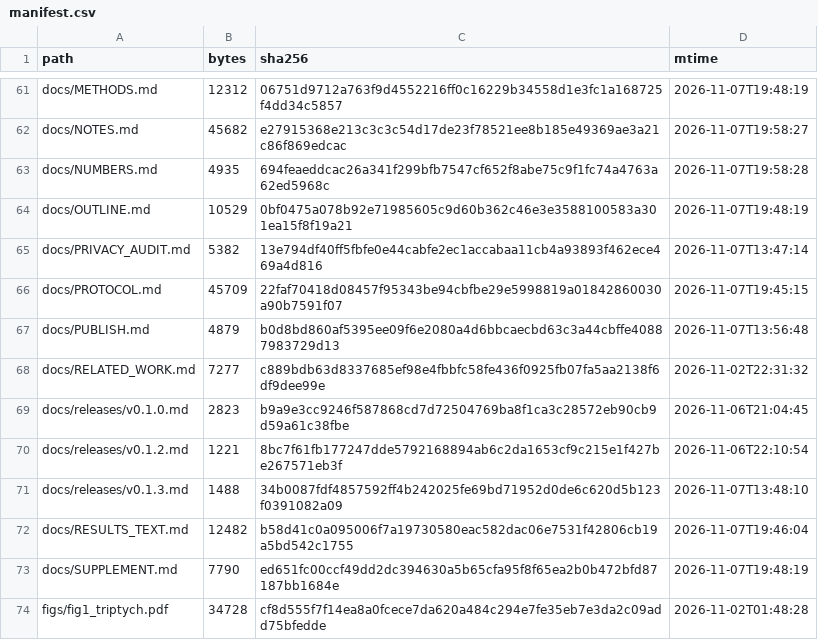
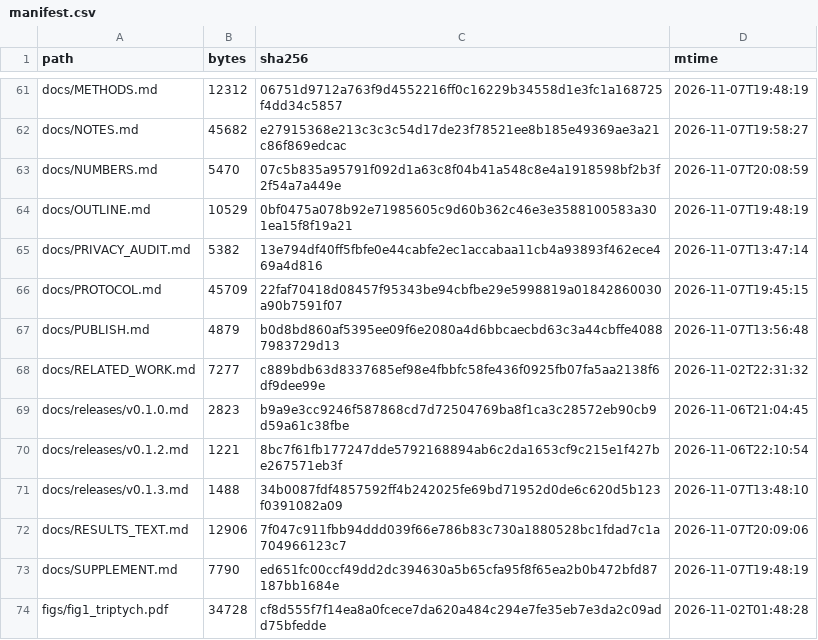
Before and after one commit to wyw-yy/medmem-law, a CSV file: results/manifest.csv, drawn as a sheet; only a part is shown, gaps mark what is left out.

Commit message:
results: 224px 与 64px 的同子集同 seed 对照（64px E=800 越线、E=1600 达 45%，224px 仍 0）

```diff
--- a/results/manifest.csv
+++ b/results/manifest.csv
@@ -62,3 +62,3 @@ docs/METHODS.md,12312,06751d9712a763f9d4552216ff0c16229b34558d1e3fc1a168725f4dd3
 docs/NOTES.md,45682,e27915368e213c3c3c54d17de23f78521ee8b185e49369ae3a21c86f869edcac,2026-11-07T19:58:27
-docs/NUMBERS.md,4935,694feaeddcac26a341f299bfb7547cf652f8abe75c9f1fc74a4763a62ed5968c,2026-11-07T19:58:28
+docs/NUMBERS.md,5470,07c5b835a95791f092d1a63c8f04b41a548c8e4a1918598bf2b3f2f54a7a449e,2026-11-07T20:08:59
 docs/OUTLINE.md,10529,0bf0475a078b92e71985605c9d60b362c46e3e3588100583a301ea15f8f19a21,2026-11-07T19:48:19
@@ -71,3 +71,3 @@ docs/releases/v0.1.2.md,1221,8bc7f61fb177247dde5792168894ab6c2da1653cf9c215e1f42
 docs/releases/v0.1.3.md,1488,34b0087fdf4857592ff4b242025fe69bd71952d0de6c620d5b123f0391082a09,2026-11-07T13:48:10
-docs/RESULTS_TEXT.md,12482,b58d41c0a095006f7a19730580eac582dac06e7531f42806cb19a5bd542c1755,2026-11-07T19:46:04
+docs/RESULTS_TEXT.md,12906,7f047c911fbb94ddd039f66e786b83c730a1880528bc1fdad7c1a704966123c7,2026-11-07T20:09:06
 docs/SUPPLEMENT.md,7790,ed651fc00ccf49dd2dc394630a5b65cfa95f8f65ea2b0b472bfd87187bb1684e,2026-11-07T19:48:19
```
Also changed, not shown: 6 other files.
